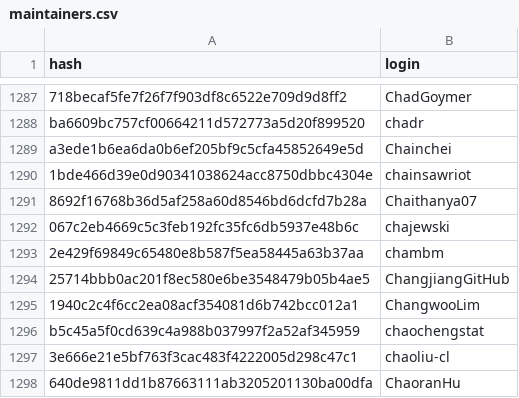
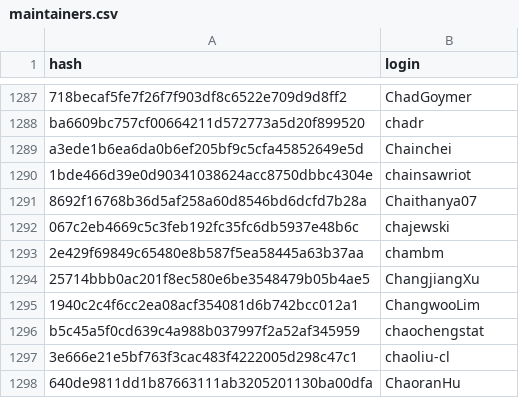
Before and after one commit to r-universe-org/cran-to-git, a CSV file: maintainers.csv, drawn as a sheet; only a part is shown, gaps mark what is left out.

```diff
--- a/maintainers.csv
+++ b/maintainers.csv
@@ -1293,3 +1293,3 @@ a3ede1b6ea6da0b6ef205bf9c5cfa45852649e5d,Chainchei
 2e429f69849c65480e8b587f5ea58445a63b37aa,chambm
-25714bbb0ac201f8ec580e6be3548479b05b4ae5,ChangjiangGitHub
+25714bbb0ac201f8ec580e6be3548479b05b4ae5,ChangjiangXu
 1940c2c4f6cc2ea08acf354081d6b742bcc012a1,ChangwooLim
```
